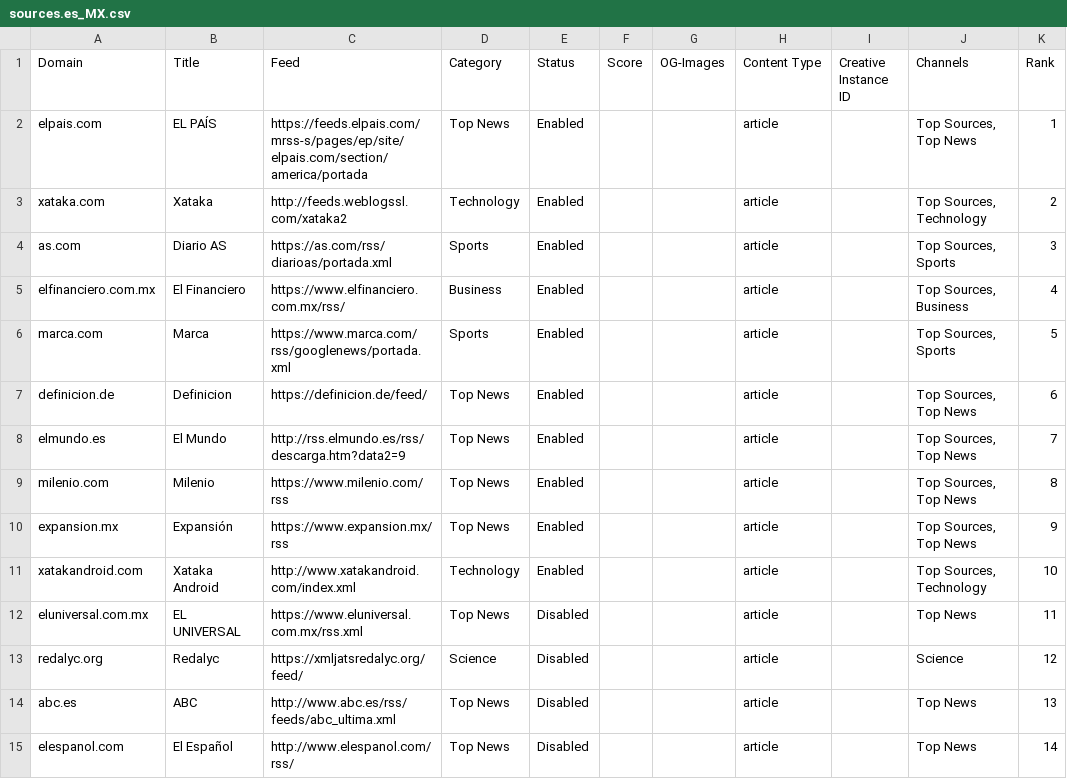
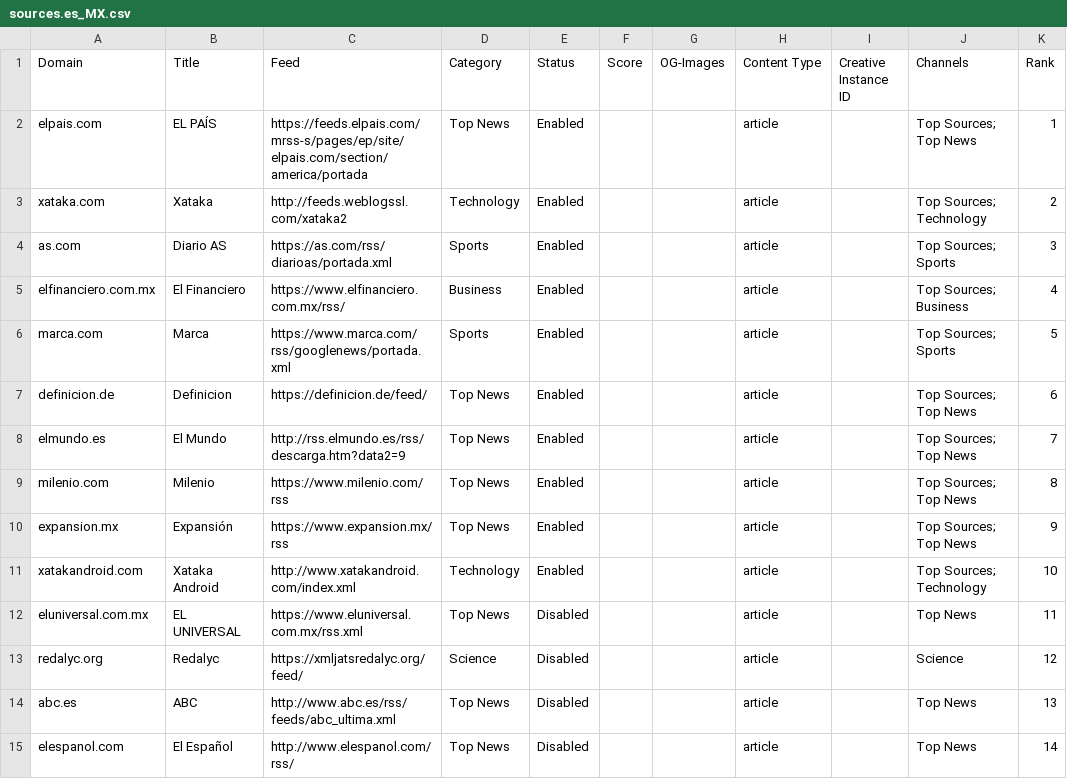
Before and after one commit to seanpm2001/news-aggregator, a CSV file: sources.es_MX.csv, drawn as a sheet; only a part is shown.

```diff
--- a/sources.es_MX.csv
+++ b/sources.es_MX.csv
@@ -1,12 +1,12 @@
 Domain,Title,Feed,Category,Status,Score,OG-Images,Content Type,Creative Instance ID,Channels,Rank
-elpais.com,EL PAÍS,https://feeds.elpais.com/mrss-s/pages/ep/site/elpais.com/section/america/portada,Top News,Enabled,,,article,,"Top Sources, Top News",1
-xataka.com,Xataka,http://feeds.weblogssl.com/xataka2,Technology,Enabled,,,article,,"Top Sources, Technology",2
-as.com,Diario AS,https://as.com/rss/diarioas/portada.xml,Sports,Enabled,,,article,,"Top Sources, Sports",3
-elfinanciero.com.mx,El Financiero,https://www.elfinanciero.com.mx/rss/,Business,Enabled,,,article,,"Top Sources, Business",4
-marca.com,Marca,https://www.marca.com/rss/googlenews/portada.xml,Sports,Enabled,,,article,,"Top Sources, Sports",5
-definicion.de,Definicion,https://definicion.de/feed/,Top News,Enabled,,,article,,"Top Sources, Top News",6
-elmundo.es,El Mundo,http://rss.elmundo.es/rss/descarga.htm?data2=9,Top News,Enabled,,,article,,"Top Sources, Top News",7
-milenio.com,Milenio,https://www.milenio.com/rss,Top News,Enabled,,,article,,"Top Sources, Top News",8
-expansion.mx,Expansión,https://www.expansion.mx/rss,Top News,Enabled,,,article,,"Top Sources, Top News",9
-xatakandroid.com,Xataka Android,http://www.xatakandroid.com/index.xml,Technology,Enabled,,,article,,"Top Sources, Technology",10
+elpais.com,EL PAÍS,https://feeds.elpais.com/mrss-s/pages/ep/site/elpais.com/section/america/portada,Top News,Enabled,,,article,,Top Sources; Top News,1
+xataka.com,Xataka,http://feeds.weblogssl.com/xataka2,Technology,Enabled,,,article,,Top Sources; Technology,2
+as.com,Diario AS,https://as.com/rss/diarioas/portada.xml,Sports,Enabled,,,article,,Top Sources; Sports,3
+elfinanciero.com.mx,El Financiero,https://www.elfinanciero.com.mx/rss/,Business,Enabled,,,article,,Top Sources; Business,4
+marca.com,Marca,https://www.marca.com/rss/googlenews/portada.xml,Sports,Enabled,,,article,,Top Sources; Sports,5
+definicion.de,Definicion,https://definicion.de/feed/,Top News,Enabled,,,article,,Top Sources; Top News,6
+elmundo.es,El Mundo,http://rss.elmundo.es/rss/descarga.htm?data2=9,Top News,Enabled,,,article,,Top Sources; Top News,7
+milenio.com,Milenio,https://www.milenio.com/rss,Top News,Enabled,,,article,,Top Sources; Top News,8
+expansion.mx,Expansión,https://www.expansion.mx/rss,Top News,Enabled,,,article,,Top Sources; Top News,9
+xatakandroid.com,Xataka Android,http://www.xatakandroid.com/index.xml,Technology,Enabled,,,article,,Top Sources; Technology,10
 eluniversal.com.mx,EL UNIVERSAL,https://www.eluniversal.com.mx/rss.xml,Top News,Disabled,,,article,,Top News,11
```
Also changed, not shown: sources.en_US.csv, sources.es_ES.csv, 1 other file.
